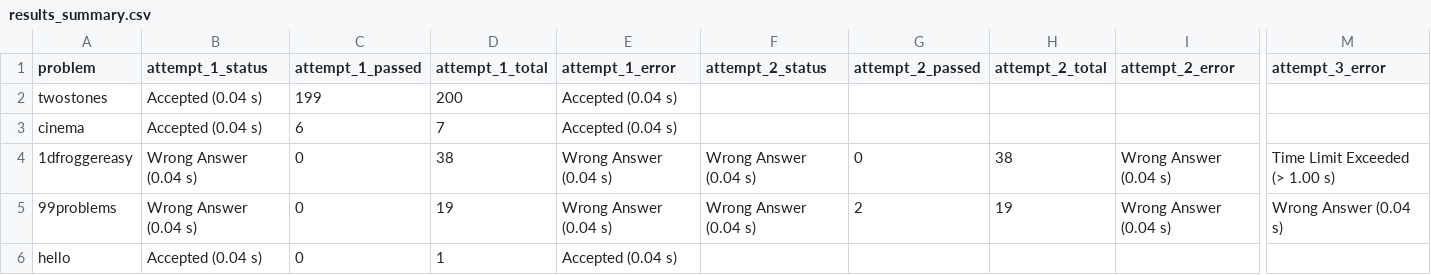
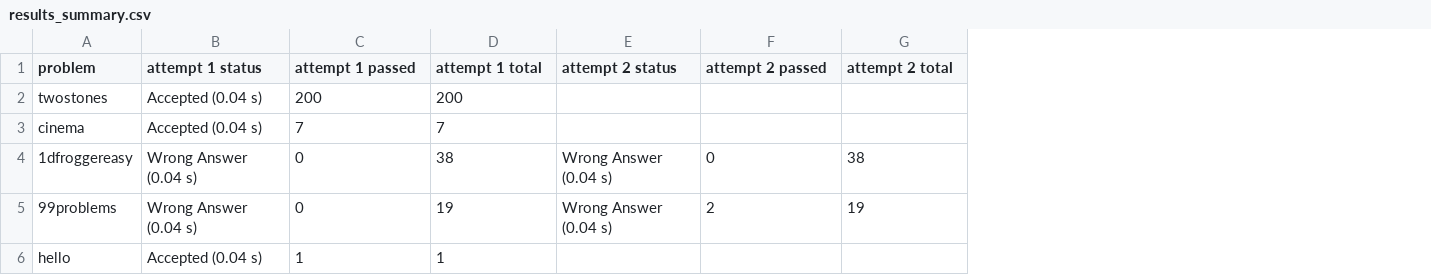
Before and after one commit to kmatotek/kattisTesting, a CSV file: results_summary.csv, drawn as a sheet; only a part is shown, gaps mark what is left out; removed rows and columns are numbered as before the commit, all else as after; the diff covers the shown part only; the diff names each change by its address in the sheet, - before the commit and + after, or states it on an @@ line.

```diff
--- a/results_summary.csv
+++ b/results_summary.csv
-column F (attempt_2_status), rows 4-5: Wrong Answer (0.04 s) | Wrong Answer (0.04 s)
-column I (attempt_2_error), rows 4-5: Wrong Answer (0.04 s) | Wrong Answer (0.04 s)
-column M (attempt_3_error), rows 4-5: Time Limit Exceeded (> 1.00 s) | Wrong Answer (0.04 s)
-B1: attempt_1_status
+B1: attempt 1 status
-C1: attempt_1_passed
+C1: attempt 1 passed
-D1: attempt_1_total
+D1: attempt 1 total
-E1: attempt_1_error
+E1: attempt 2 status
-F1: attempt_2_passed
+F1: attempt 2 passed
-G1: attempt_2_total
+G1: attempt 2 total
-C2 (attempt 1 passed): 199
+C2 (attempt 1 passed): 200
-E2:E3 (attempt 2 status): Accepted (0.04 s)
+E2:E3 (attempt 2 status): (empty)
-C3 (attempt 1 passed): 6
+C3 (attempt 1 passed): 7
-C6 (attempt 1 passed): 0
+C6 (attempt 1 passed): 1
-E6 (attempt 2 status): Accepted (0.04 s)
+E6 (attempt 2 status): (empty)
```
Also changed, not shown: 5 edited cells elsewhere in this file, 2 other files.
